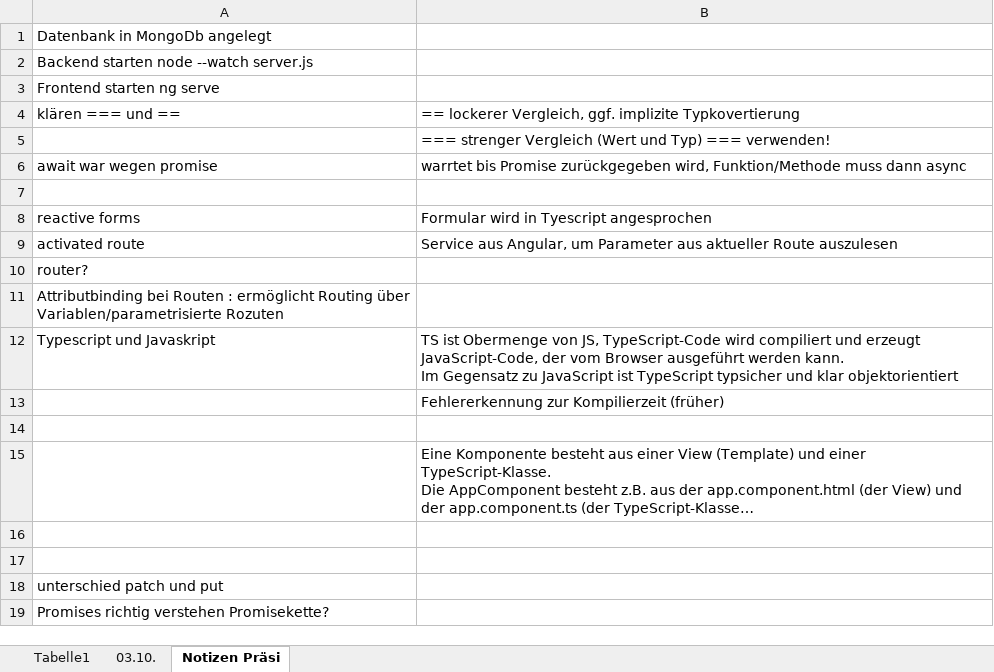
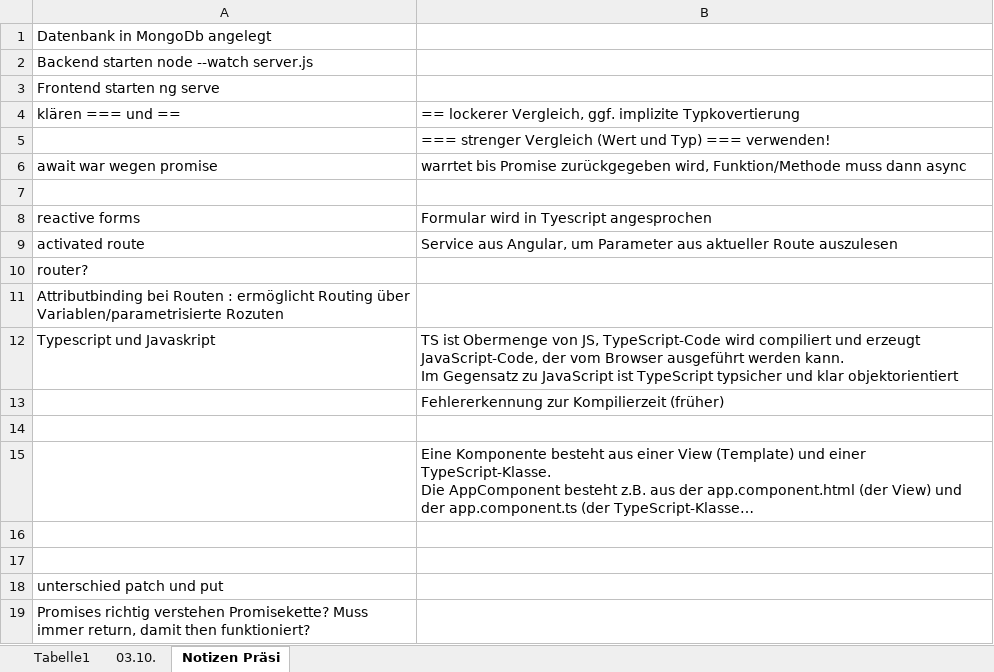
Before and after one commit to nadjastauber/PCT, an Excel workbook: To Dos#.xlsx, sheet Notizen Präsi, drawn as a sheet; long unchanged cells end in …; values as stored, in another font and other column widths than the file's, no borders; the diff names each change by its address in the sheet, - before the commit and + after, or states it on an @@ line.

```diff
--- a/To Dos#.xlsx (sheet Notizen Präsi)
+++ b/To Dos#.xlsx (sheet Notizen Präsi)
-A19: …verstehen Promisekette?
+A19: …verstehen Promisekette? Muss immer return, damit then funktioniert?
```
Also changed, not shown: sheet Tabelle1, 16 other files.
